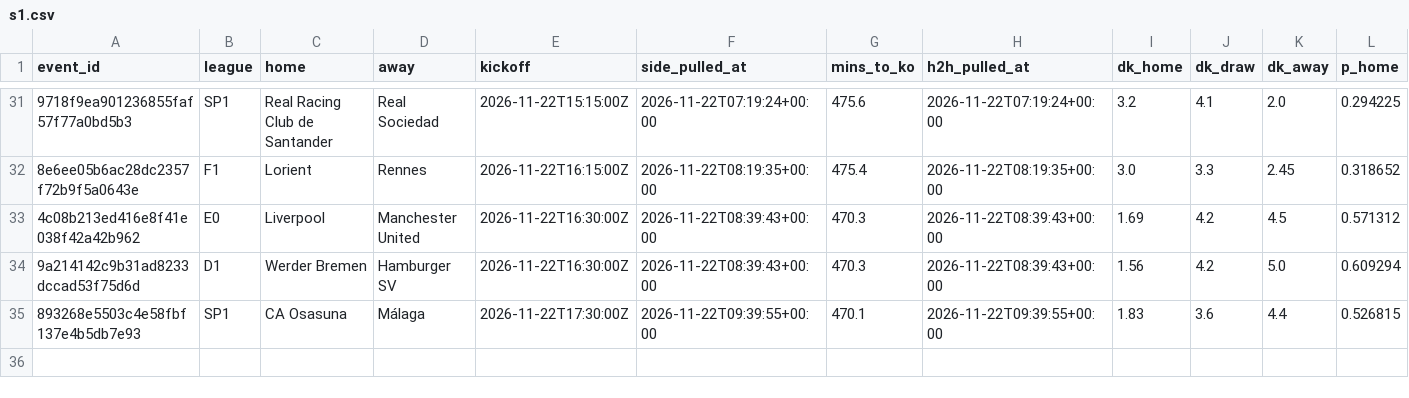
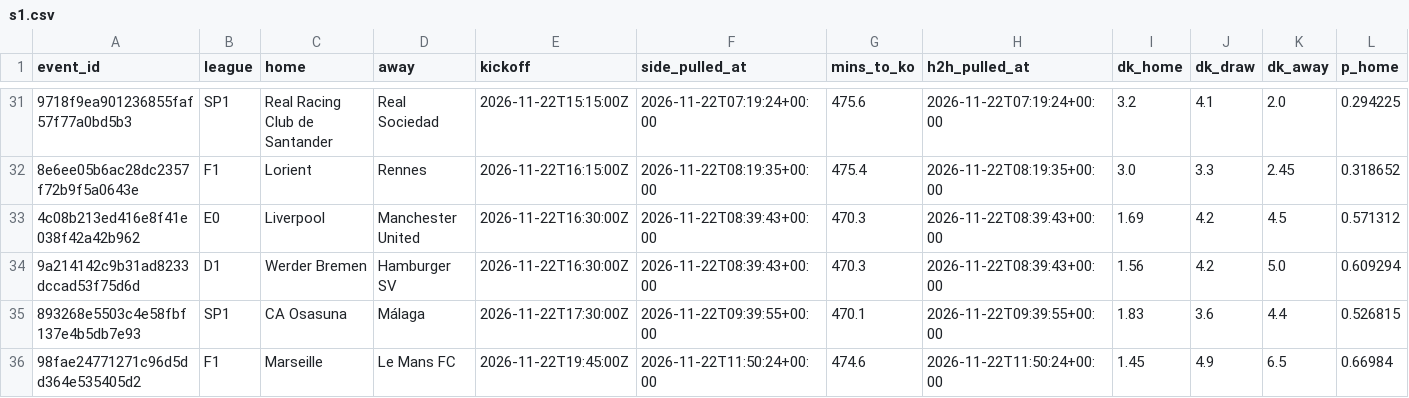
Before and after one commit to alcadiomontes03/match-engine-odds, a CSV file: data/picks/s1.csv, drawn as a sheet; only a part is shown, gaps mark what is left out; rows hold the shown columns only; the diff names each change by its address in the sheet, - before the commit and + after, or states it on an @@ line.

```diff
--- a/data/picks/s1.csv
+++ b/data/picks/s1.csv
+row 36: 98fae24771271c96d5dd364e535405d2 | F1 | Marseille | Le Mans FC | 2026-11-22T19:45:00Z | 2026-11-22T11:50:24+00:00 | 474.6 | 2026-11-22T11:50:24+00:00 | 1.45 | 4.9 | 6.5 | 0.66984
```
Also changed, not shown: data/odds/quota.csv, data/odds/sharp.csv, 6 other files.
